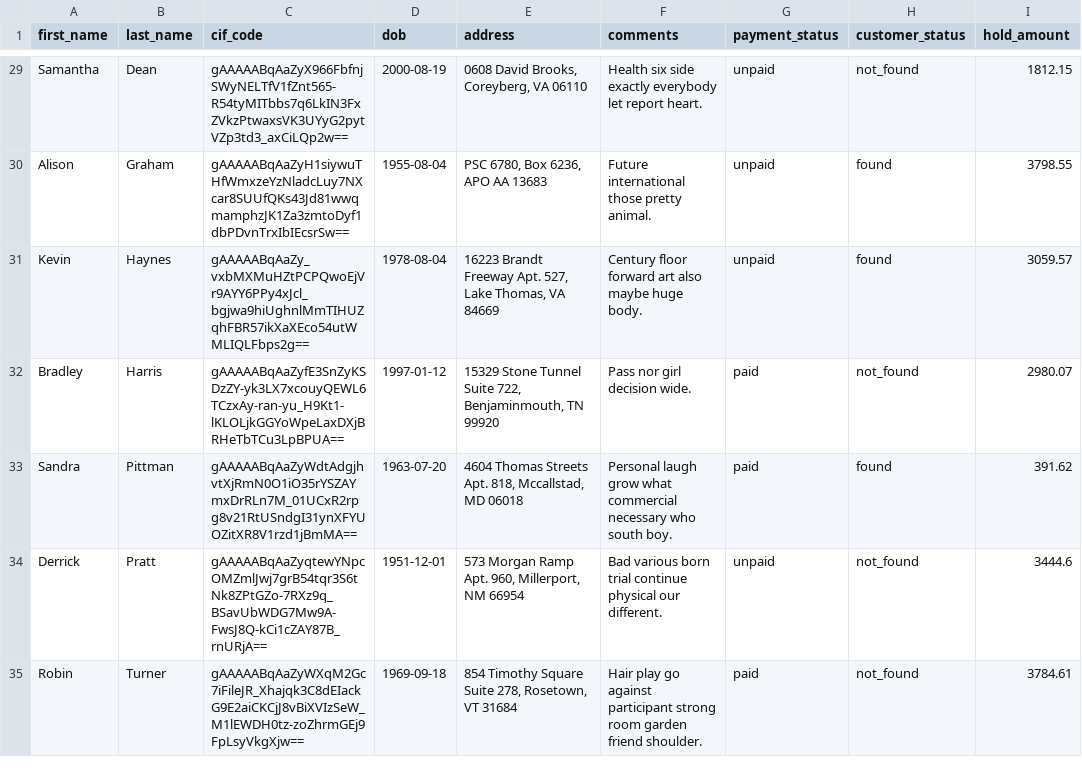
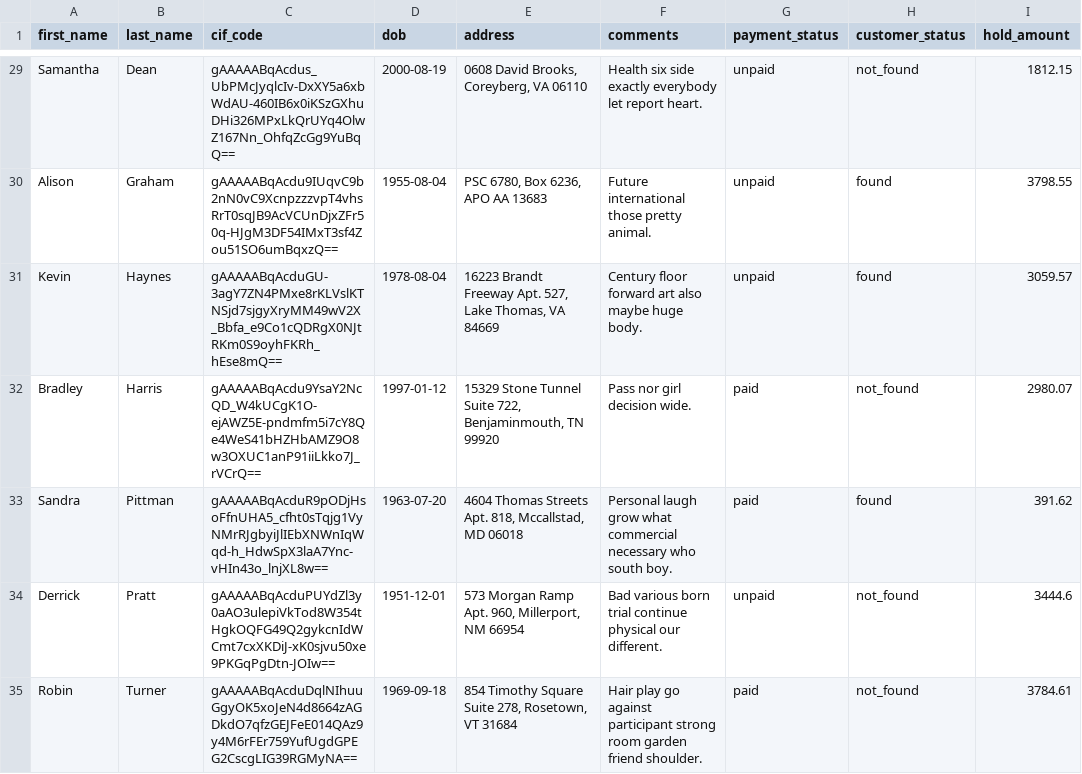
Before and after one commit to dennisgabil/temporal-python, a CSV file: hold_amount_with_cif_codes.csv, drawn as a sheet; only a part is shown, gaps mark what is left out; the diff covers the shown part only; the diff names each change by its address in the sheet, - before the commit and + after, or states it on an @@ line.

```diff
--- a/hold_amount_with_cif_codes.csv
+++ b/hold_amount_with_cif_codes.csv
-C29 (cif_code): gAAAAABqAaZyX966FbfnjSWyNELTfV1fZnt565-R54tyMITbbs7q6LkIN3FxZVkzPtwaxsVK3UYyG2pytVZp3td3_axCiLQp2w==
+C29 (cif_code): gAAAAABqAcdus_UbPMcJyqlcIv-DxXY5a6xbWdAU-460IB6x0iKSzGXhuDHi326MPxLkQrUYq4OlwZ167Nn_OhfqZcGg9YuBqQ==
-C30 (cif_code): gAAAAABqAaZyH1siywuTHfWmxzeYzNladcLuy7NXcar8SUUfQKs43Jd81wwqmamphzJK1Za3zmtoDyf1dbPDvnTrxIbIEcsrSw==
+C30 (cif_code): gAAAAABqAcdu9IUqvC9b2nN0vC9XcnpzzzvpT4vhsRrT0sqJB9AcVCUnDjxZFr50q-HJgM3DF54IMxT3sf4Zou51SO6umBqxzQ==
-C31 (cif_code): gAAAAABqAaZy_vxbMXMuHZtPCPQwoEjVr9AYY6PPy4xJcl_bgjwa9hiUghnlMmTIHUZqhFBR57ikXaXEco54utWMLIQLFbps2g==
+C31 (cif_code): gAAAAABqAcduGU-3agY7ZN4PMxe8rKLVslKTNSjd7sjgyXryMM49wV2X_Bbfa_e9Co1cQDRgX0NJtRKm0S9oyhFKRh_hEse8mQ==
-C32 (cif_code): gAAAAABqAaZyfE3SnZyKSDzZY-yk3LX7xcouyQEWL6TCzxAy-ran-yu_H9Kt1-lKLOLjkGGYoWpeLaxDXjBRHeTbTCu3LpBPUA==
+C32 (cif_code): gAAAAABqAcdu9YsaY2NcQD_W4kUCgK1O-ejAWZ5E-pndmfm5i7cY8Qe4WeS41bHZHbAMZ9O8w3OXUC1anP91iiLkko7J_rVCrQ==
-C33 (cif_code): gAAAAABqAaZyWdtAdgjhvtXjRmN0O1iO35rYSZAYmxDrRLn7M_01UCxR2rpg8v21RtUSndgI31ynXFYUOZitXR8V1rzd1jBmMA==
+C33 (cif_code): gAAAAABqAcduR9pODjHsoFfnUHA5_cfht0sTqjg1VyNMrRJgbyiJlIEbXNWnIqWqd-h_HdwSpX3laA7Ync-vHIn43o_lnjXL8w==
-C34 (cif_code): gAAAAABqAaZyqtewYNpcOMZmlJwj7grB54tqr3S6tNk8ZPtGZo-7RXz9q_BSavUbWDG7Mw9A-FwsJ8Q-kCi1cZAY87B_rnURjA==
+C34 (cif_code): gAAAAABqAcduPUYdZl3y0aAO3ulepiVkTod8W354tHgkOQFG49Q2gykcnIdWCmt7cxXKDiJ-xK0sjvu50xe9PKGqPgDtn-JOIw==
-C35 (cif_code): gAAAAABqAaZyWXqM2Gc7iFileJR_Xhajqk3C8dEIackG9E2aiCKCjJ8vBiXVIzSeW_M1lEWDH0tz-zoZhrmGEj9FpLsyVkgXjw==
+C35 (cif_code): gAAAAABqAcduDqlNIhuuGgyOK5xoJeN4d8664zAGDkdO7qfzGEJFeE014QAz9y4M6rFEr759YufUgdGPEG2CscgLIG39RGMyNA==
```
Also changed, not shown: 93 edited cells elsewhere in this file, hold_amount_with_cif_codes_enriched.csv, users_info_enriched.csv, 7 other files.
